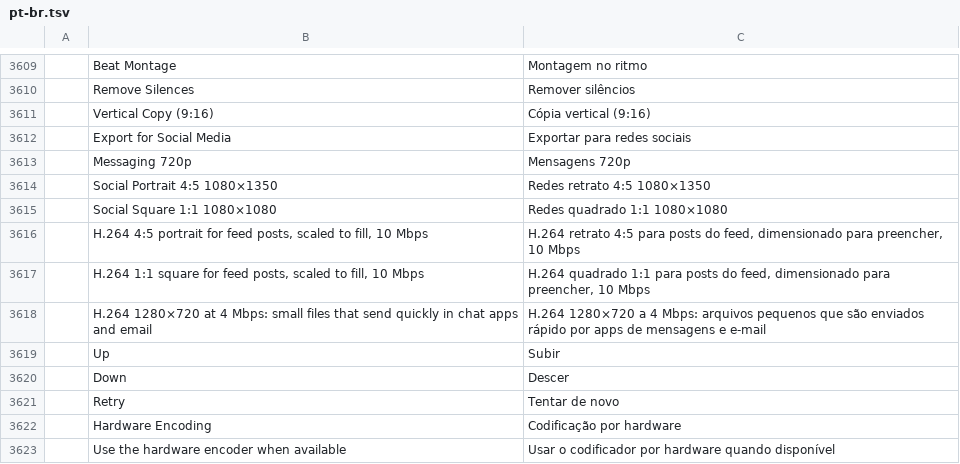
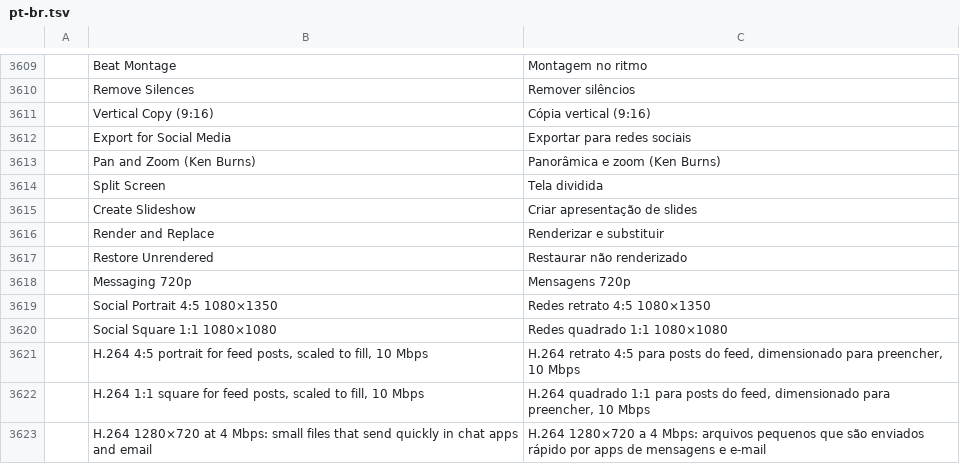
Before and after one commit to SifG22/lumen_video_editor, a TSV file: crates/ui-egui/src/i18n/pt-br.tsv, drawn as a sheet; only a part is shown, gaps mark what is left out; the shorter side is filled out with more unchanged rows.

```diff
--- a/crates/ui-egui/src/i18n/pt-br.tsv
+++ b/crates/ui-egui/src/i18n/pt-br.tsv
@@ -3612,2 +3612,7 @@
 	Export for Social Media	Exportar para redes sociais
+	Pan and Zoom (Ken Burns)	Panorâmica e zoom (Ken Burns)
+	Split Screen	Tela dividida
+	Create Slideshow	Criar apresentação de slides
+	Render and Replace	Renderizar e substituir
+	Restore Unrendered	Restaurar não renderizado
 	Messaging 720p	Mensagens 720p
```
Also changed, not shown: crates/ui-egui/src/i18n/de.tsv, crates/ui-egui/src/i18n/es.tsv, 35 other files.
